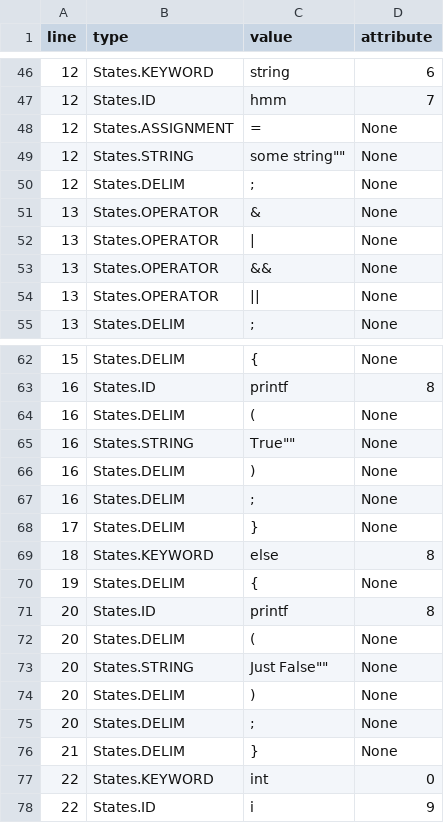
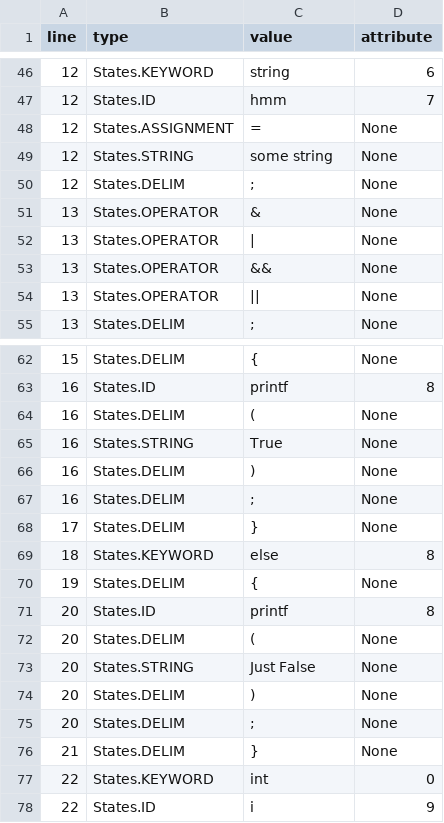
Before and after one commit to uselesscloudlet/compiler, a CSV file: result.csv, drawn as a sheet; only a part is shown, gaps mark what is left out; the diff names each change by its address in the sheet, - before the commit and + after, or states it on an @@ line.

```diff
--- a/result.csv
+++ b/result.csv
-C49 (value): some string""
+C49 (value): some string
-C65 (value): True""
+C65 (value): True
-C73 (value): Just False""
+C73 (value): Just False
```
Also changed, not shown: 1 other file.
